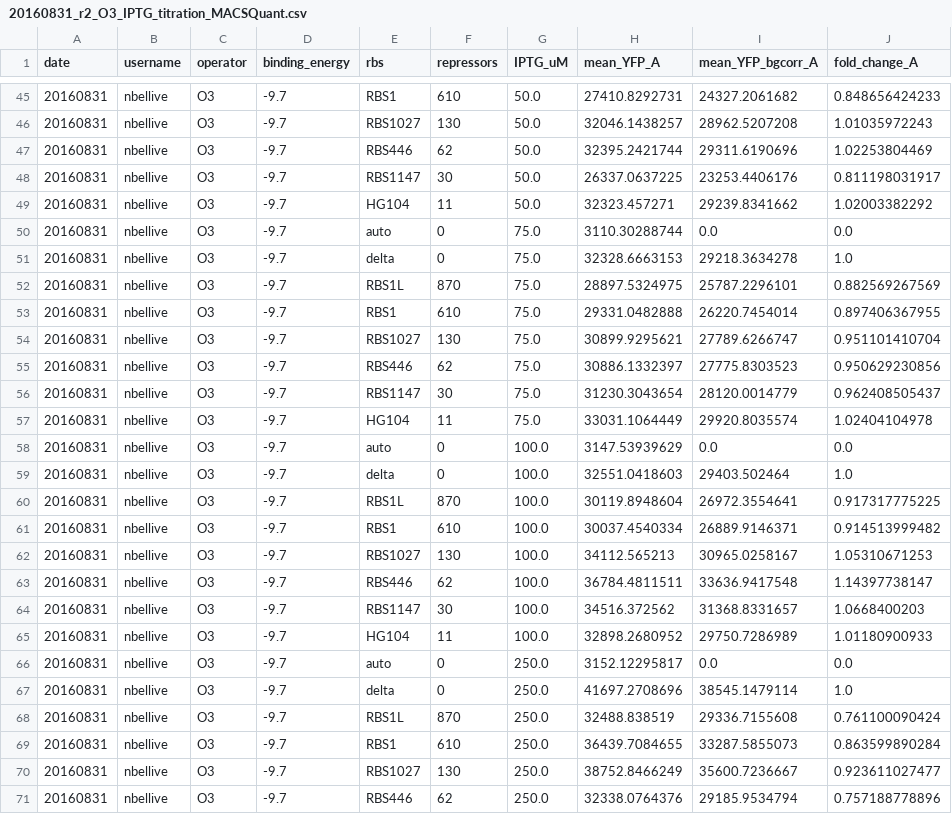
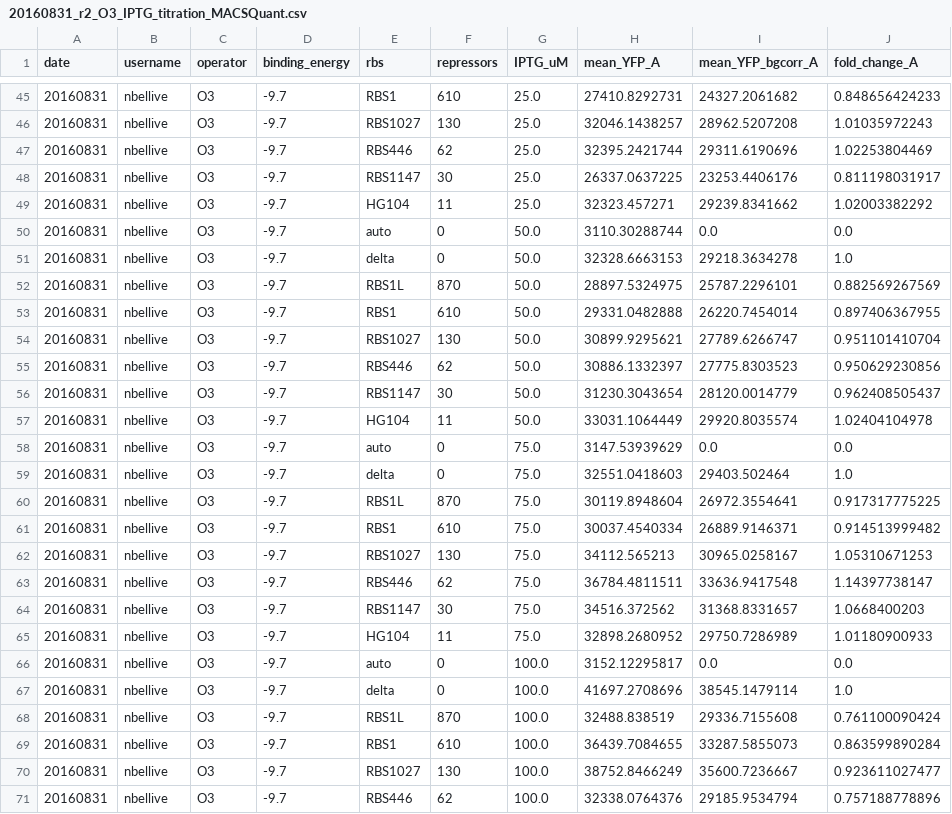
Before and after one commit to RPGroup-PBoC/mwc_induction, a CSV file: code/processing/20160831_r2_O3_IPTG_titration/output/20160831_r2_O3_IPTG_titration_MACSQuant.csv, drawn as a sheet; only a part is shown, gaps mark what is left out; the diff covers the shown part only.

```diff
--- a/code/processing/20160831_r2_O3_IPTG_titration/output/20160831_r2_O3_IPTG_titration_MACSQuant.csv
+++ b/code/processing/20160831_r2_O3_IPTG_titration/output/20160831_r2_O3_IPTG_titration_MACSQuant.csv
@@ -45,27 +45,27 @@ date,username,operator,binding_energy,rbs,repressors,IPTG_uM,mean_YFP_A,mean_YFP
-20160831,nbellive,O3,-9.7,RBS1,610,50.0,27410.8292731,24327.2061682,0.848656424233
-20160831,nbellive,O3,-9.7,RBS1027,130,50.0,32046.1438257,28962.5207208,1.01035972243
-20160831,nbellive,O3,-9.7,RBS446,62,50.0,32395.2421744,29311.6190696,1.02253804469
-20160831,nbellive,O3,-9.7,RBS1147,30,50.0,26337.0637225,23253.4406176,0.811198031917
-20160831,nbellive,O3,-9.7,HG104,11,50.0,32323.457271,29239.8341662,1.02003382292
-20160831,nbellive,O3,-9.7,auto,0,75.0,3110.30288744,0.0,0.0
-20160831,nbellive,O3,-9.7,delta,0,75.0,32328.6663153,29218.3634278,1.0
-20160831,nbellive,O3,-9.7,RBS1L,870,75.0,28897.5324975,25787.2296101,0.882569267569
-20160831,nbellive,O3,-9.7,RBS1,610,75.0,29331.0482888,26220.7454014,0.897406367955
-20160831,nbellive,O3,-9.7,RBS1027,130,75.0,30899.9295621,27789.6266747,0.951101410704
-20160831,nbellive,O3,-9.7,RBS446,62,75.0,30886.1332397,27775.8303523,0.950629230856
-20160831,nbellive,O3,-9.7,RBS1147,30,75.0,31230.3043654,28120.0014779,0.962408505437
-20160831,nbellive,O3,-9.7,HG104,11,75.0,33031.1064449,29920.8035574,1.02404104978
-20160831,nbellive,O3,-9.7,auto,0,100.0,3147.53939629,0.0,0.0
-20160831,nbellive,O3,-9.7,delta,0,100.0,32551.0418603,29403.502464,1.0
-20160831,nbellive,O3,-9.7,RBS1L,870,100.0,30119.8948604,26972.3554641,0.917317775225
-20160831,nbellive,O3,-9.7,RBS1,610,100.0,30037.4540334,26889.9146371,0.914513999482
-20160831,nbellive,O3,-9.7,RBS1027,130,100.0,34112.565213,30965.0258167,1.05310671253
-20160831,nbellive,O3,-9.7,RBS446,62,100.0,36784.4811511,33636.9417548,1.14397738147
-20160831,nbellive,O3,-9.7,RBS1147,30,100.0,34516.372562,31368.8331657,1.0668400203
-20160831,nbellive,O3,-9.7,HG104,11,100.0,32898.2680952,29750.7286989,1.01180900933
-20160831,nbellive,O3,-9.7,auto,0,250.0,3152.12295817,0.0,0.0
-20160831,nbellive,O3,-9.7,delta,0,250.0,41697.2708696,38545.1479114,1.0
-20160831,nbellive,O3,-9.7,RBS1L,870,250.0,32488.838519,29336.7155608,0.761100090424
-20160831,nbellive,O3,-9.7,RBS1,610,250.0,36439.7084655,33287.5855073,0.863599890284
-20160831,nbellive,O3,-9.7,RBS1027,130,250.0,38752.8466249,35600.7236667,0.923611027477
-20160831,nbellive,O3,-9.7,RBS446,62,250.0,32338.0764376,29185.9534794,0.757188778896
+20160831,nbellive,O3,-9.7,RBS1,610,25.0,27410.8292731,24327.2061682,0.848656424233
+20160831,nbellive,O3,-9.7,RBS1027,130,25.0,32046.1438257,28962.5207208,1.01035972243
+20160831,nbellive,O3,-9.7,RBS446,62,25.0,32395.2421744,29311.6190696,1.02253804469
+20160831,nbellive,O3,-9.7,RBS1147,30,25.0,26337.0637225,23253.4406176,0.811198031917
+20160831,nbellive,O3,-9.7,HG104,11,25.0,32323.457271,29239.8341662,1.02003382292
+20160831,nbellive,O3,-9.7,auto,0,50.0,3110.30288744,0.0,0.0
+20160831,nbellive,O3,-9.7,delta,0,50.0,32328.6663153,29218.3634278,1.0
+20160831,nbellive,O3,-9.7,RBS1L,870,50.0,28897.5324975,25787.2296101,0.882569267569
+20160831,nbellive,O3,-9.7,RBS1,610,50.0,29331.0482888,26220.7454014,0.897406367955
+20160831,nbellive,O3,-9.7,RBS1027,130,50.0,30899.9295621,27789.6266747,0.951101410704
+20160831,nbellive,O3,-9.7,RBS446,62,50.0,30886.1332397,27775.8303523,0.950629230856
+20160831,nbellive,O3,-9.7,RBS1147,30,50.0,31230.3043654,28120.0014779,0.962408505437
+20160831,nbellive,O3,-9.7,HG104,11,50.0,33031.1064449,29920.8035574,1.02404104978
+20160831,nbellive,O3,-9.7,auto,0,75.0,3147.53939629,0.0,0.0
+20160831,nbellive,O3,-9.7,delta,0,75.0,32551.0418603,29403.502464,1.0
+20160831,nbellive,O3,-9.7,RBS1L,870,75.0,30119.8948604,26972.3554641,0.917317775225
+20160831,nbellive,O3,-9.7,RBS1,610,75.0,30037.4540334,26889.9146371,0.914513999482
+20160831,nbellive,O3,-9.7,RBS1027,130,75.0,34112.565213,30965.0258167,1.05310671253
+20160831,nbellive,O3,-9.7,RBS446,62,75.0,36784.4811511,33636.9417548,1.14397738147
+20160831,nbellive,O3,-9.7,RBS1147,30,75.0,34516.372562,31368.8331657,1.0668400203
+20160831,nbellive,O3,-9.7,HG104,11,75.0,32898.2680952,29750.7286989,1.01180900933
+20160831,nbellive,O3,-9.7,auto,0,100.0,3152.12295817,0.0,0.0
+20160831,nbellive,O3,-9.7,delta,0,100.0,41697.2708696,38545.1479114,1.0
+20160831,nbellive,O3,-9.7,RBS1L,870,100.0,32488.838519,29336.7155608,0.761100090424
+20160831,nbellive,O3,-9.7,RBS1,610,100.0,36439.7084655,33287.5855073,0.863599890284
+20160831,nbellive,O3,-9.7,RBS1027,130,100.0,38752.8466249,35600.7236667,0.923611027477
+20160831,nbellive,O3,-9.7,RBS446,62,100.0,32338.0764376,29185.9534794,0.757188778896
```
Also changed, not shown: 53 edited cells elsewhere in this file, data/20160831_r2_O3_IPTG_titration_MACSQuant.csv, 2 other files.
